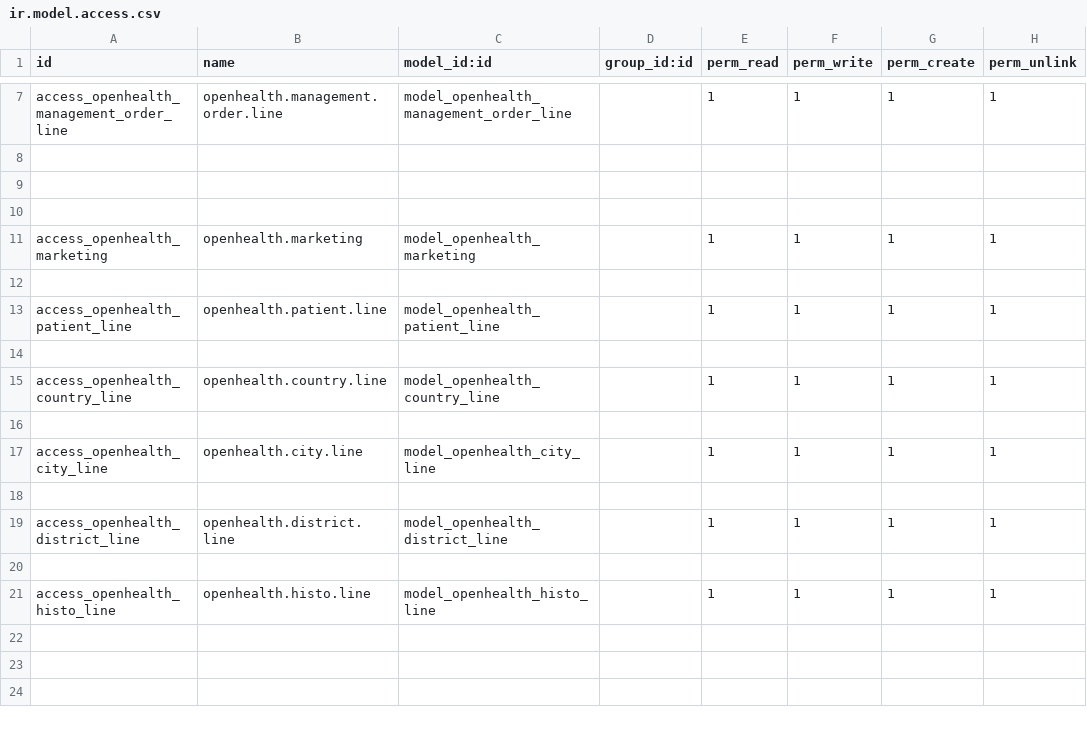
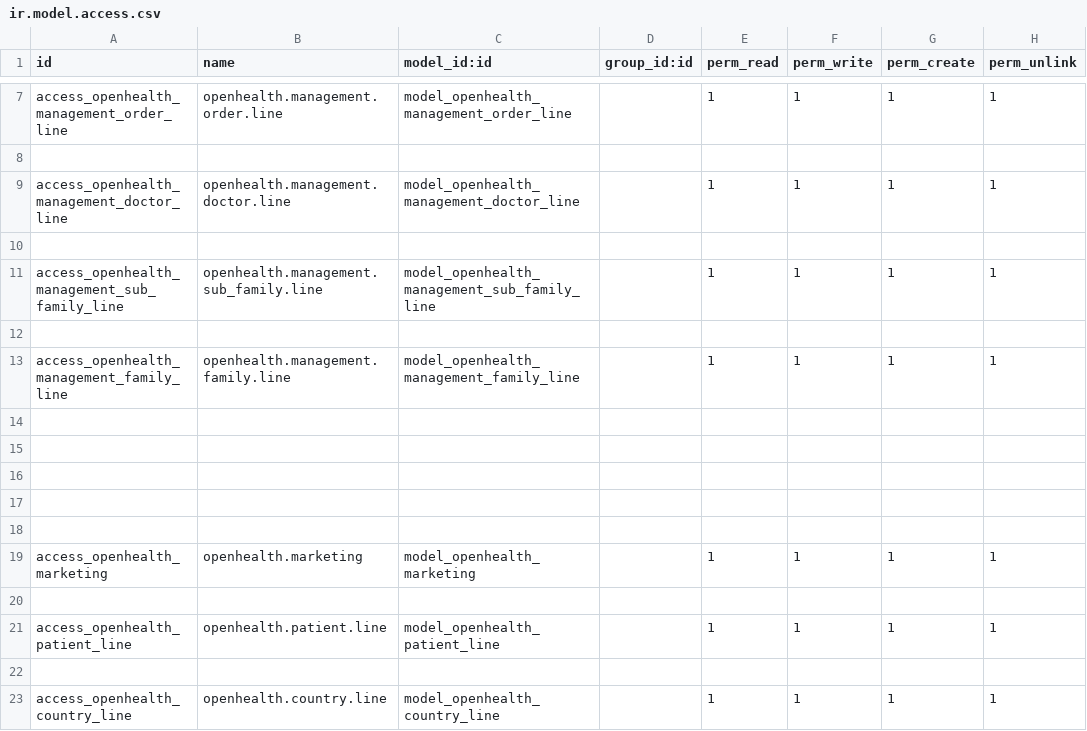
Before and after one commit to gibil5/openhealth, a CSV file: security/ir.model.access.csv, drawn as a sheet; only a part is shown, gaps mark what is left out; the shorter side is filled out with more unchanged rows.

```diff
--- a/security/ir.model.access.csv
+++ b/security/ir.model.access.csv
@@ -8,2 +8,10 @@ access_openhealth_management_order_line,openhealth.management.order.line,model_o
 
+access_openhealth_management_doctor_line,openhealth.management.doctor.line,model_openhealth_management_doctor_line,,1,1,1,1
+
+access_openhealth_management_sub_family_line,openhealth.management.sub_family.line,model_openhealth_management_sub_family_line,,1,1,1,1
+
+access_openhealth_management_family_line,openhealth.management.family.line,model_openhealth_management_family_line,,1,1,1,1
+
+
+
 
```
Also changed, not shown: 12 other files.
